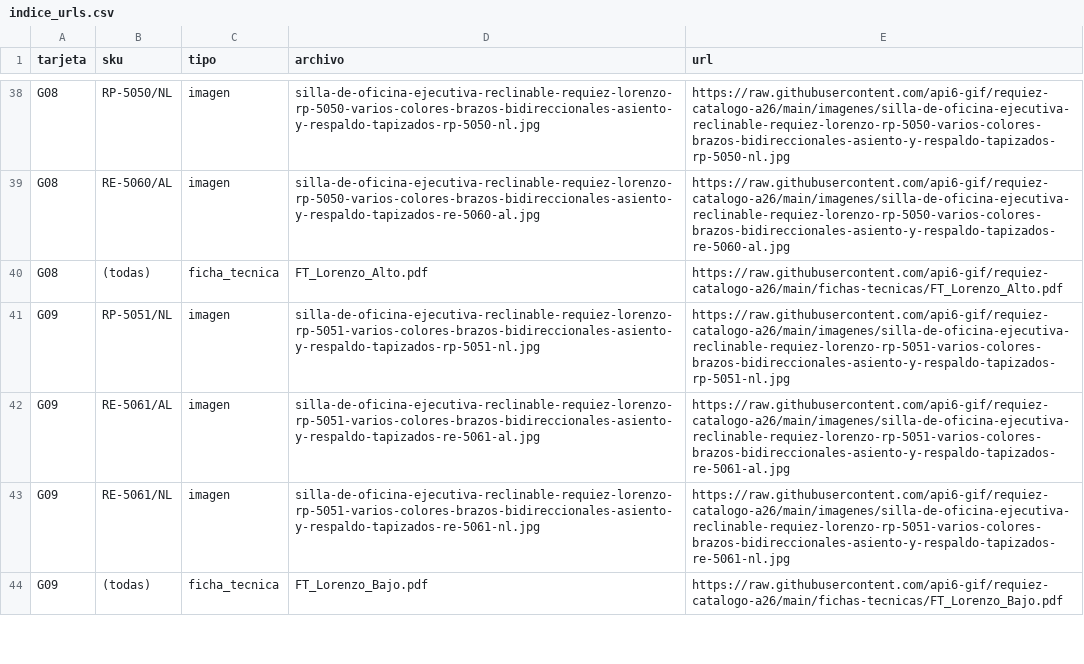
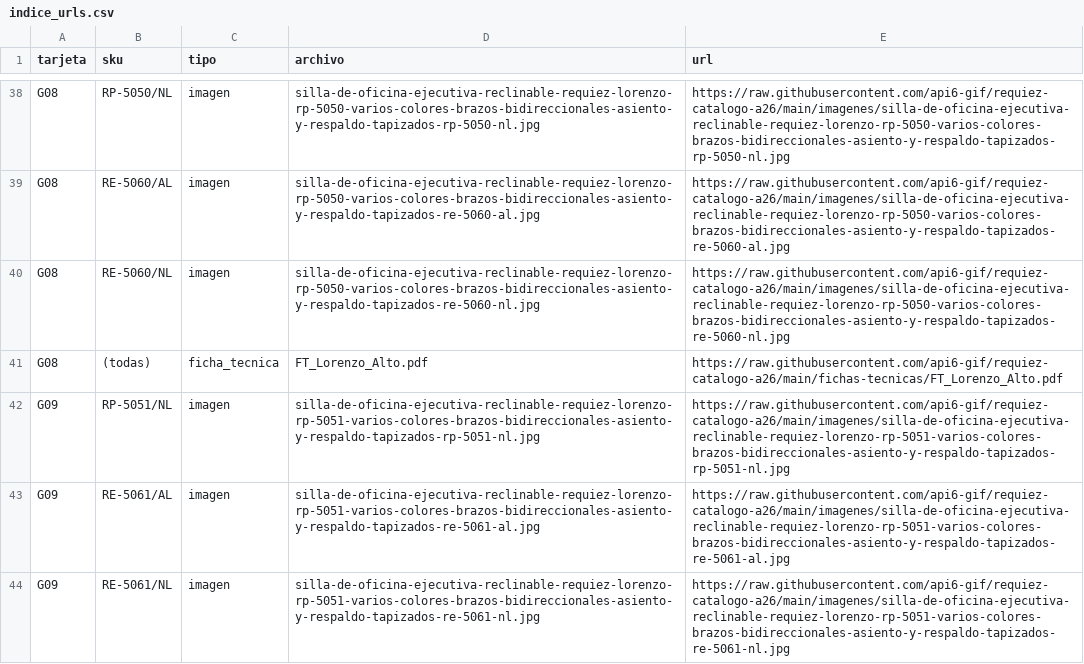
Before and after one commit to api6-gif/requiez-catalogo-a26, a CSV file: indice_urls.csv, drawn as a sheet; only a part is shown, gaps mark what is left out; the shorter side is filled out with more unchanged rows.

```diff
--- a/indice_urls.csv
+++ b/indice_urls.csv
@@ -39,2 +39,3 @@
 "G08","RE-5060/AL","imagen","silla-de-oficina-ejecutiva-reclinable-requiez-lorenzo-rp-5050-varios-colores-brazos-bidireccionales-asiento-y-respaldo-tapizados-re-5060-al.jpg","https://raw.githubusercontent.com/api6-gif/requiez-catalogo-a26/main/imagenes/silla-de-oficina-ejecutiva-reclinable-requiez-lorenzo-rp-5050-varios-colores-brazos-bidireccionales-asiento-y-respaldo-tapizados-re-5060-al.jpg"
+"G08","RE-5060/NL","imagen","silla-de-oficina-ejecutiva-reclinable-requiez-lorenzo-rp-5050-varios-colores-brazos-bidireccionales-asiento-y-respaldo-tapizados-re-5060-nl.jpg","https://raw.githubusercontent.com/api6-gif/requiez-catalogo-a26/main/imagenes/silla-de-oficina-ejecutiva-reclinable-requiez-lorenzo-rp-5050-varios-colores-brazos-bidireccionales-asiento-y-respaldo-tapizados-re-5060-nl.jpg"
 "G08","(todas)","ficha_tecnica","FT_Lorenzo_Alto.pdf","https://raw.githubusercontent.com/api6-gif/requiez-catalogo-a26/main/fichas-tecnicas/FT_Lorenzo_Alto.pdf"
```
Also changed, not shown: 1 other file.
